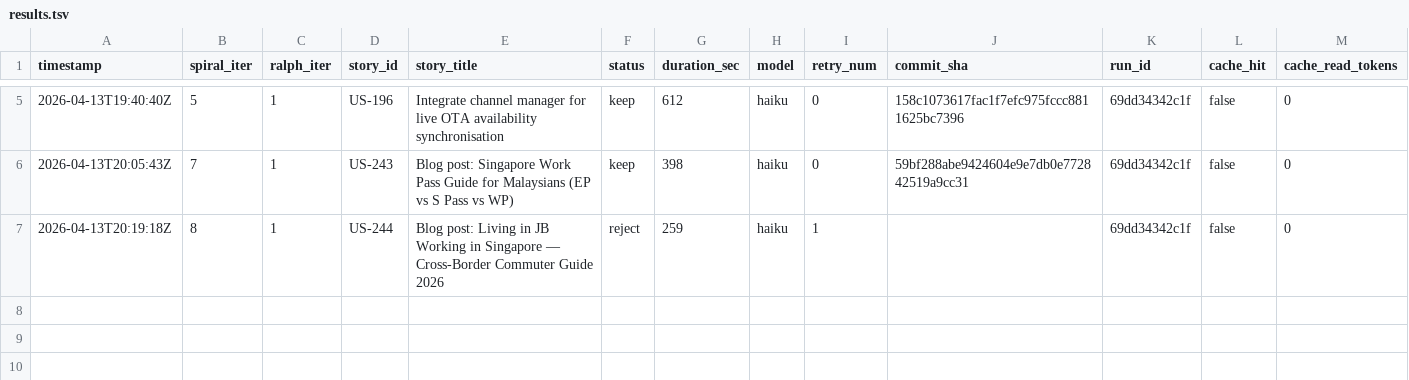
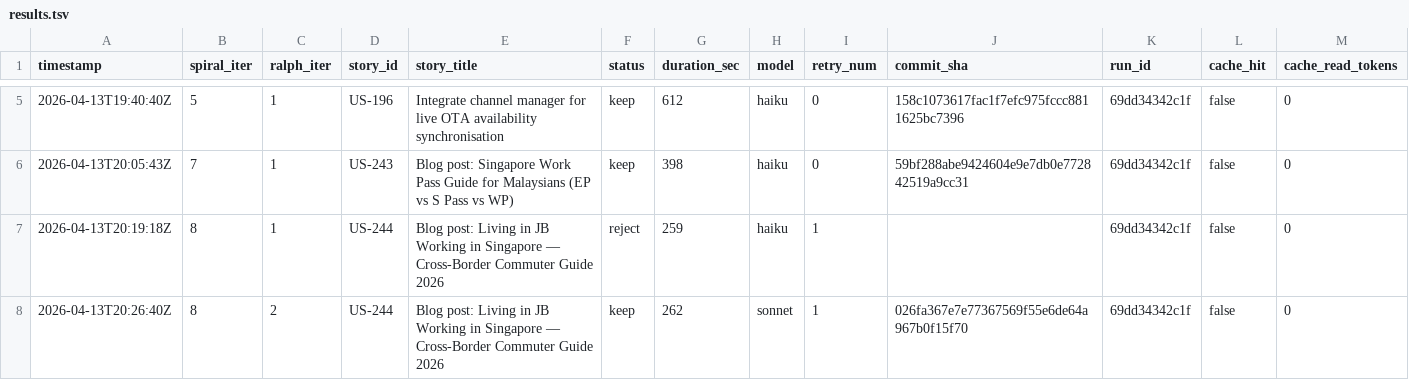
Before and after one commit to wenjyue84/pelangi-website-go, a TSV file: results.tsv, drawn as a sheet; only a part is shown, gaps mark what is left out; rows hold the shown columns only; the diff names each change by its address in the sheet, - before the commit and + after, or states it on an @@ line.

Commit message:
feat(spiral): complete 1 stories (iter 8)

```diff
--- a/results.tsv
+++ b/results.tsv
+row 8: 2026-04-13T20:26:40Z | 8 | 2 | US-244 | Blog post: Living in JB Working in Singapore — Cross-Border Commuter Guide 2026 | keep | 262 | sonnet | 1 | 026fa367e7e77367569f55e6de64a967b0f15f70 | 69dd34342c1f | false | 0
```
Also changed, not shown: 18 other files.
